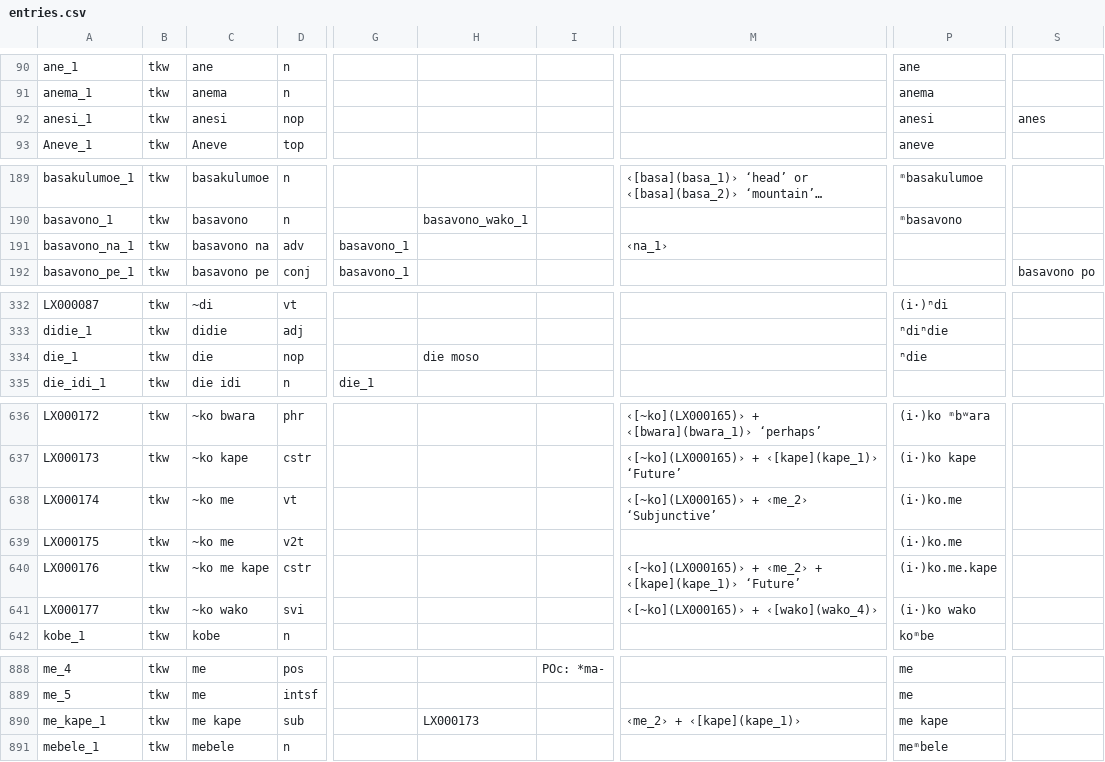
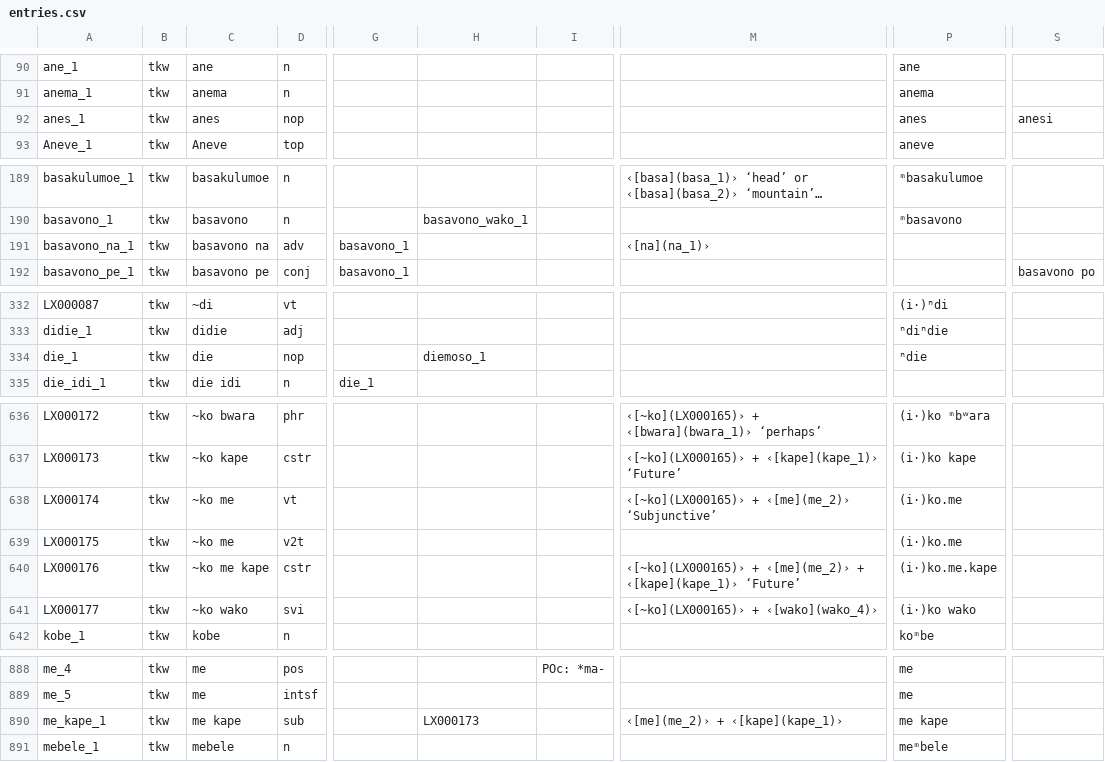
Before and after one commit to dictionaria/teanu, a CSV file: cldf/entries.csv, drawn as a sheet; only a part is shown, gaps mark what is left out; long unchanged cells end in …; the diff covers the shown part only; the diff names each change by its address in the sheet, - before the commit and + after, or states it on an @@ line.

Commit message:
data update

```diff
--- a/cldf/entries.csv
+++ b/cldf/entries.csv
-A92: anesi_1
+A92: anes_1
-C92: anesi
+C92: anes
-P92: anesi
+P92: anes
-S92: anes
+S92: anesi
-M191: ‹na_1›
+M191: ‹[na](na_1)›
-H334: die moso
+H334: diemoso_1
-M638: ‹[~ko](LX000165)› + ‹me_2› ‘Subjunctive’
+M638: ‹[~ko](LX000165)› + ‹[me](me_2)› ‘Subjunctive’
-M640: ‹[~ko](LX000165)› + ‹me_2› + ‹[kape](kape_1)›…
+M640: ‹[~ko](LX000165)› + ‹[me](me_2)› + ‹[kape](kape_1)›…
-M890: ‹me_2› + ‹[kape](kape_1)›
+M890: ‹[me](me_2)› + ‹[kape](kape_1)›
```
Also changed, not shown: 6 edited cells elsewhere in this file, cldf/senses.csv, 3 other files.
